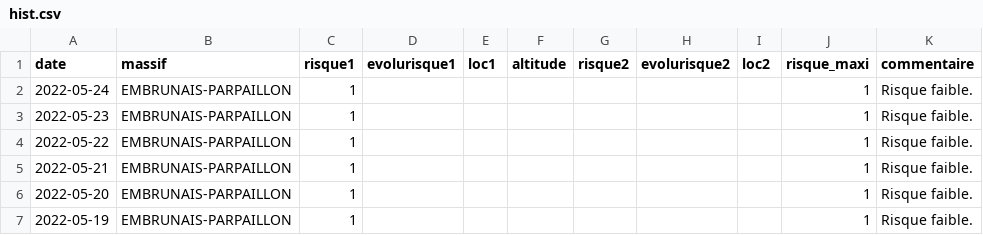
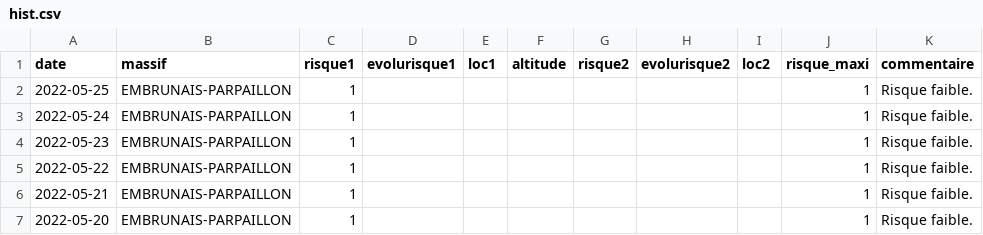
Before and after one commit to qloridant/meteofrance_bra_hist, a CSV file: src/data/EMBRUNAIS-PARPAILLON/hist.csv, drawn as a sheet; only a part is shown; the shorter side is filled out with more unchanged rows; the diff names each change by its address in the sheet, - before the commit and + after, or states it on an @@ line.

Commit message:
Daily automatic file update

```diff
--- a/src/data/EMBRUNAIS-PARPAILLON/hist.csv
+++ b/src/data/EMBRUNAIS-PARPAILLON/hist.csv
+row 2: 2022-05-25 | EMBRUNAIS-PARPAILLON | 1 |  |  |  |  |  |  | 1 | Risque faible.
```
